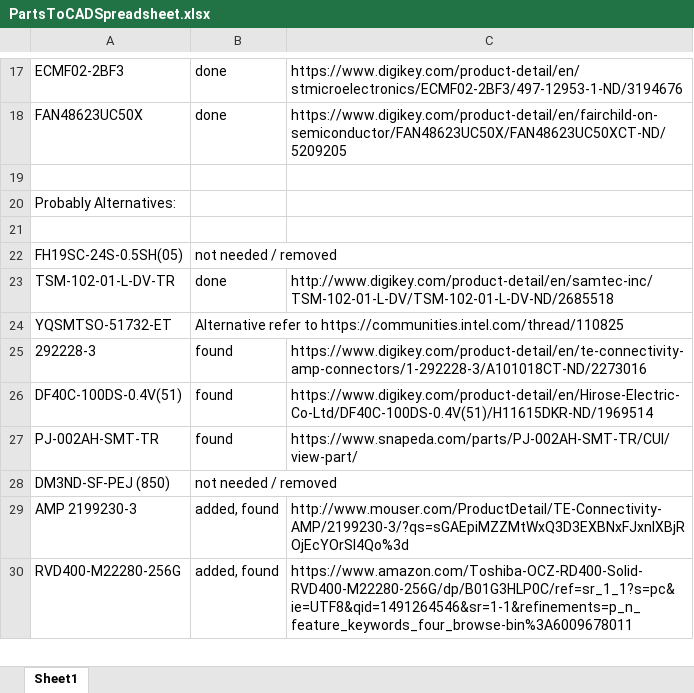
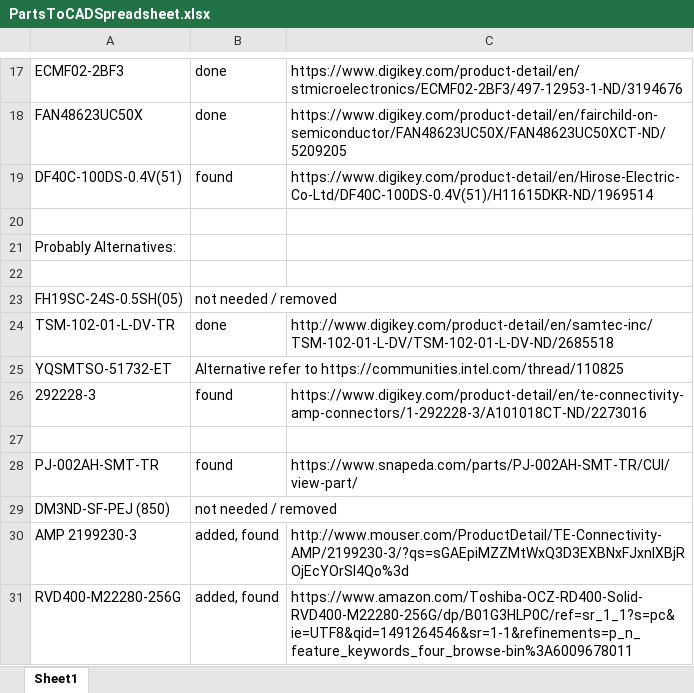
Before and after one commit to RoboJackets/roboracing-electrical, an Excel workbook: PCB(beta)/PartsToCADSpreadsheet.xlsx, sheet Sheet1, drawn as a sheet; only a part is shown, gaps mark what is left out; values as stored, in another font and other column widths than the file's, no borders; addresses are those after the commit; the diff names each change by its address in the sheet, - before the commit and + after, or states it on an @@ line.

Commit message:
prioritized Joule connector

```diff
--- a/PCB(beta)/PartsToCADSpreadsheet.xlsx (sheet Sheet1)
+++ b/PCB(beta)/PartsToCADSpreadsheet.xlsx (sheet Sheet1)
+row 19: DF40C-100DS-0.4V(51) | found | https://www.digikey.com/product-detail/en/Hirose-Electric-Co-Ltd/DF40C-100DS-0.4V(51)/H11615DKR-ND/1969514
-row 27: DF40C-100DS-0.4V(51) | found | https://www.digikey.com/product-detail/en/Hirose-Electric-Co-Ltd/DF40C-100DS-0.4V(51)/H11615DKR-ND/1969514
+row 27: (empty)
```
